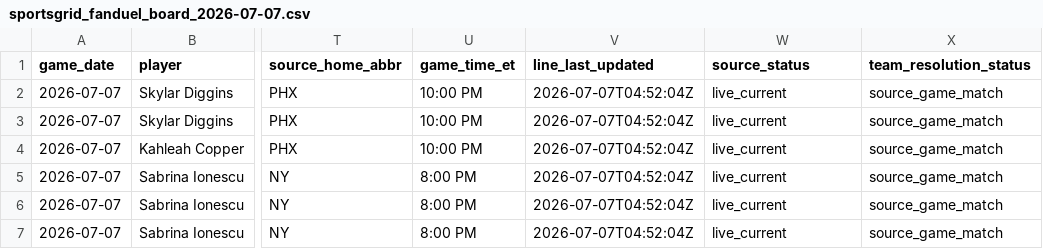
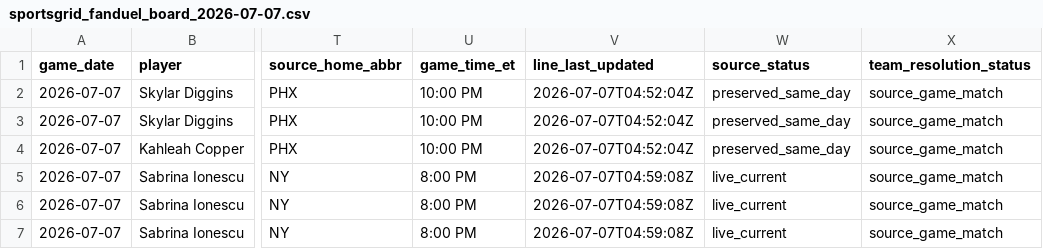
Before and after one commit to testqgw/SCP, a CSV file: wnba/data/current/sportsgrid_fanduel_board_2026-07-07.csv, drawn as a sheet; only a part is shown, gaps mark what is left out; the diff names each change by its address in the sheet, - before the commit and + after, or states it on an @@ line.

```diff
--- a/wnba/data/current/sportsgrid_fanduel_board_2026-07-07.csv
+++ b/wnba/data/current/sportsgrid_fanduel_board_2026-07-07.csv
-W2:W4 (source_status): live_current
+W2:W4 (source_status): preserved_same_day
-V5:V7 (line_last_updated): 2026-07-07T04:52:04Z
+V5:V7 (line_last_updated): 2026-07-07T04:59:08Z
```
Also changed, not shown: wnba/output/current-card.csv, wnba/output/current-settlement.csv, 9 other files.
